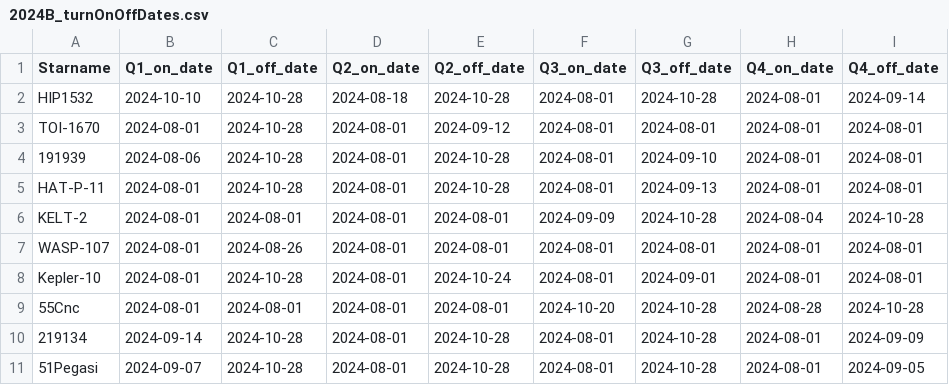
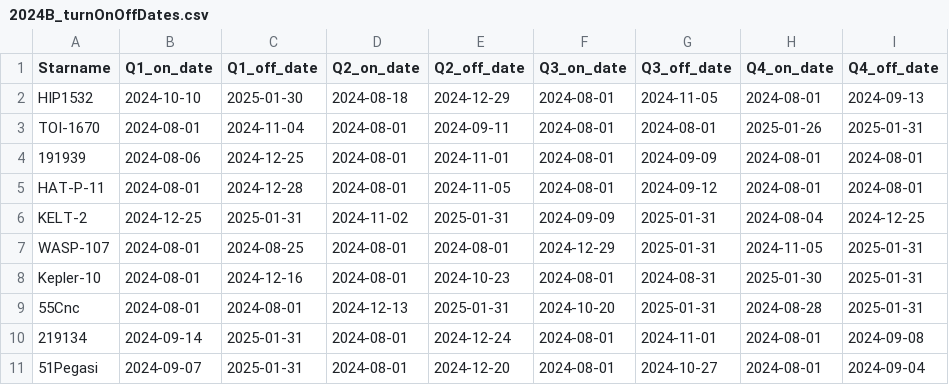
Before and after one commit to jluby127/AstroQ, a CSV file: examples/inputs/2024B_turnOnOffDates.csv, drawn as a sheet.

```diff
--- a/examples/inputs/2024B_turnOnOffDates.csv
+++ b/examples/inputs/2024B_turnOnOffDates.csv
@@ -1,11 +1,11 @@
 Starname,Q1_on_date,Q1_off_date,Q2_on_date,Q2_off_date,Q3_on_date,Q3_off_date,Q4_on_date,Q4_off_date
-HIP1532,2024-10-10,2024-10-28,2024-08-18,2024-10-28,2024-08-01,2024-10-28,2024-08-01,2024-09-14
-TOI-1670,2024-08-01,2024-10-28,2024-08-01,2024-09-12,2024-08-01,2024-08-01,2024-08-01,2024-08-01
-191939,2024-08-06,2024-10-28,2024-08-01,2024-10-28,2024-08-01,2024-09-10,2024-08-01,2024-08-01
-HAT-P-11,2024-08-01,2024-10-28,2024-08-01,2024-10-28,2024-08-01,2024-09-13,2024-08-01,2024-08-01
-KELT-2,2024-08-01,2024-08-01,2024-08-01,2024-08-01,2024-09-09,2024-10-28,2024-08-04,2024-10-28
-WASP-107,2024-08-01,2024-08-26,2024-08-01,2024-08-01,2024-08-01,2024-08-01,2024-08-01,2024-08-01
-Kepler-10,2024-08-01,2024-10-28,2024-08-01,2024-10-24,2024-08-01,2024-09-01,2024-08-01,2024-08-01
-55Cnc,2024-08-01,2024-08-01,2024-08-01,2024-08-01,2024-10-20,2024-10-28,2024-08-28,2024-10-28
-219134,2024-09-14,2024-10-28,2024-08-01,2024-10-28,2024-08-01,2024-10-28,2024-08-01,2024-09-09
-51Pegasi,2024-09-07,2024-10-28,2024-08-01,2024-10-28,2024-08-01,2024-10-28,2024-08-01,2024-09-05
+HIP1532,2024-10-10,2025-01-30,2024-08-18,2024-12-29,2024-08-01,2024-11-05,2024-08-01,2024-09-13
+TOI-1670,2024-08-01,2024-11-04,2024-08-01,2024-09-11,2024-08-01,2024-08-01,2025-01-26,2025-01-31
+191939,2024-08-06,2024-12-25,2024-08-01,2024-11-01,2024-08-01,2024-09-09,2024-08-01,2024-08-01
+HAT-P-11,2024-08-01,2024-12-28,2024-08-01,2024-11-05,2024-08-01,2024-09-12,2024-08-01,2024-08-01
+KELT-2,2024-12-25,2025-01-31,2024-11-02,2025-01-31,2024-09-09,2025-01-31,2024-08-04,2024-12-25
+WASP-107,2024-08-01,2024-08-25,2024-08-01,2024-08-01,2024-12-29,2025-01-31,2024-11-05,2025-01-31
+Kepler-10,2024-08-01,2024-12-16,2024-08-01,2024-10-23,2024-08-01,2024-08-31,2025-01-30,2025-01-31
+55Cnc,2024-08-01,2024-08-01,2024-12-13,2025-01-31,2024-10-20,2025-01-31,2024-08-28,2025-01-31
+219134,2024-09-14,2025-01-31,2024-08-01,2024-12-24,2024-08-01,2024-11-01,2024-08-01,2024-09-08
+51Pegasi,2024-09-07,2025-01-31,2024-08-01,2024-12-20,2024-08-01,2024-10-27,2024-08-01,2024-09-04
```
Also changed, not shown: 8 other files.
